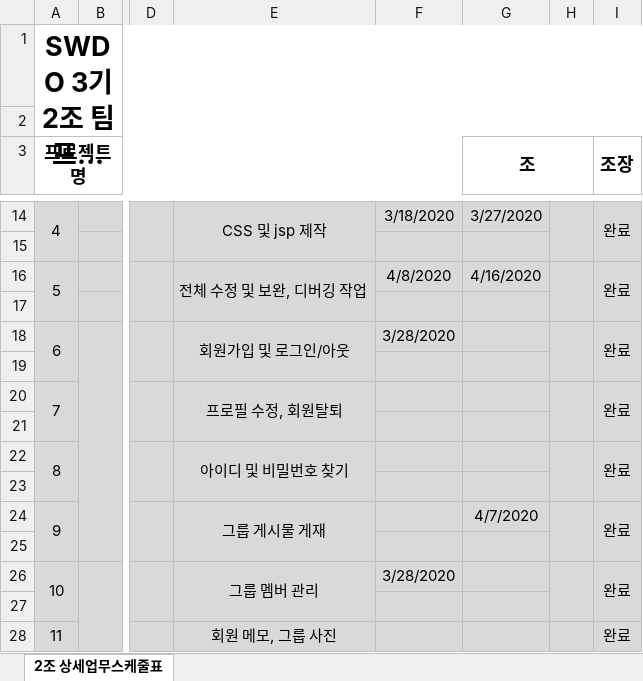
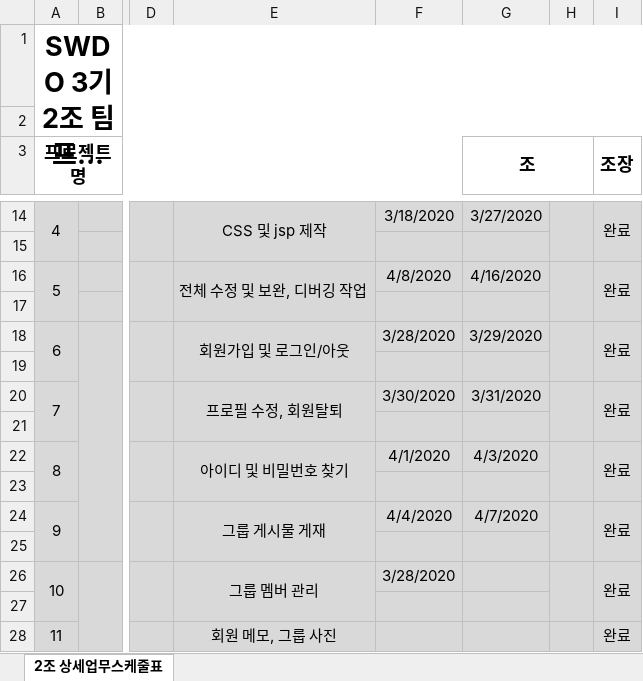
Before and after one commit to odong1989/SWDO_PJ, an Excel workbook: 06. 구현 - 조별 프로젝트 공정도.xlsx, sheet 2조 상세업무스케줄표, drawn as a sheet; only a part is shown, gaps mark what is left out; long unchanged cells end in …; values as stored, in another font and other column widths than the file's, no borders; the diff names each change by its address in the sheet, - before the commit and + after, or states it on an @@ line.

Commit message:
김보성 공정도 일정삽입

```diff
--- a/06. 구현 - 조별 프로젝트 공정도.xlsx (sheet 2조 상세업무스케줄표)
+++ b/06. 구현 - 조별 프로젝트 공정도.xlsx (sheet 2조 상세업무스케줄표)
-G18 (조): (empty)
+G18 (조): 3/29/2020
-F20: (empty)
+F20: 3/30/2020
-G20 (조): (empty)
+G20 (조): 3/31/2020
-F22: (empty)
+F22: 4/1/2020
-G22 (조): (empty)
+G22 (조): 4/3/2020
-F24: (empty)
+F24: 4/4/2020
```
